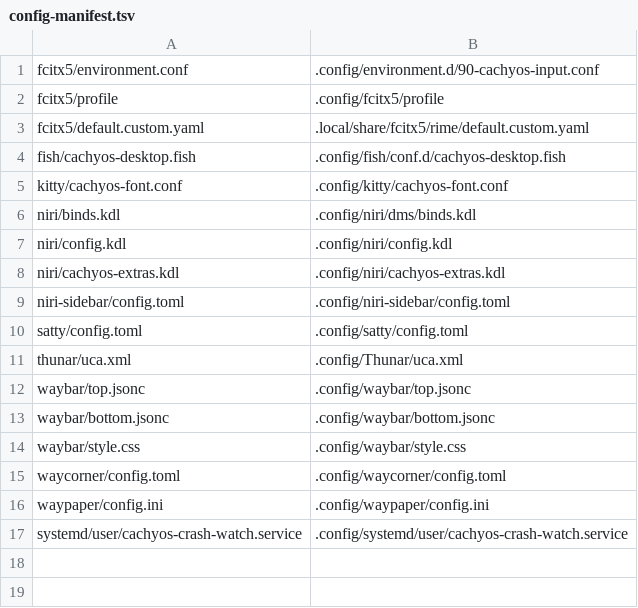
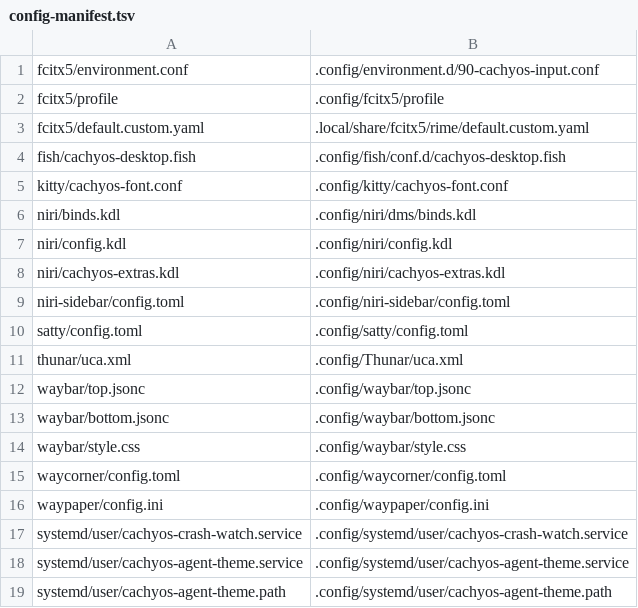
Before and after one commit to skynit/CachyOS-Niri-Installer, a TSV file: assets/config-manifest.tsv, drawn as a sheet.

Commit message:
主题同步：把 DMS 的明暗模式同步给 agent（可验证的部分）

```diff
--- a/assets/config-manifest.tsv
+++ b/assets/config-manifest.tsv
@@ -17 +17,3 @@ waypaper/config.ini	.config/waypaper/config.ini
 systemd/user/cachyos-crash-watch.service	.config/systemd/user/cachyos-crash-watch.service
+systemd/user/cachyos-agent-theme.service	.config/systemd/user/cachyos-agent-theme.service
+systemd/user/cachyos-agent-theme.path	.config/systemd/user/cachyos-agent-theme.path
```
Also changed, not shown: 8 other files.
